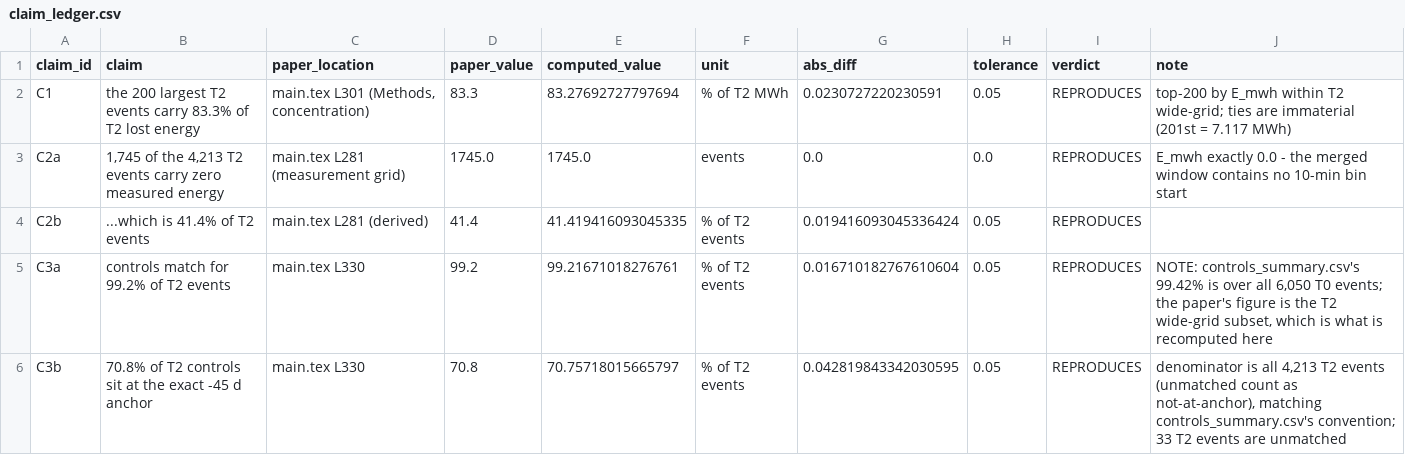
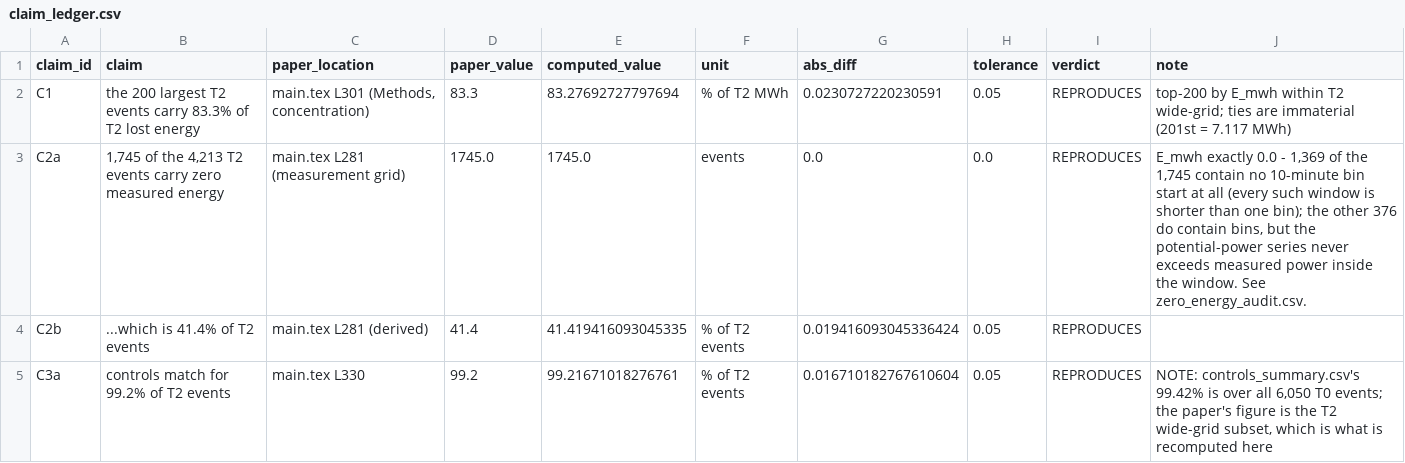
Before and after one commit to AryaSasiK/wind-turbine-warning-gap, a CSV file: analysis/claim_ledger.csv, drawn as a sheet; only a part is shown; the shorter side is filled out with more unchanged rows.

```diff
--- a/analysis/claim_ledger.csv
+++ b/analysis/claim_ledger.csv
@@ -2,3 +2,3 @@ claim_id,claim,paper_location,paper_value,computed_value,unit,abs_diff,tolerance
 C1,the 200 largest T2 events carry 83.3% of T2 lost energy,"main.tex L301 (Methods, concentration)",83.3,83.27692727797694,% of T2 MWh,0.0230727220230591,0.05,REPRODUCES,top-200 by E_mwh within T2 wide-grid; ties are immaterial (201st = 7.117 MWh)
-C2a,"1,745 of the 4,213 T2 events carry zero measured energy",main.tex L281 (measurement grid),1745.0,1745.0,events,0.0,0.0,REPRODUCES,E_mwh exactly 0.0 - the merged window contains no 10-min bin start
+C2a,"1,745 of the 4,213 T2 events carry zero measured energy",main.tex L281 (measurement grid),1745.0,1745.0,events,0.0,0.0,REPRODUCES,"E_mwh exactly 0.0 - 1,369 of the 1,745 contain no 10-minute bin start at all (every such window is shorter than one bin); the other 376 do contain bins, but the potential-power series never exceeds measured power inside the window. See zero_energy_audit.csv."
 C2b,...which is 41.4% of T2 events,main.tex L281 (derived),41.4,41.419416093045335,% of T2 events,0.019416093045336424,0.05,REPRODUCES,
```
Also changed, not shown: 8 other files.
